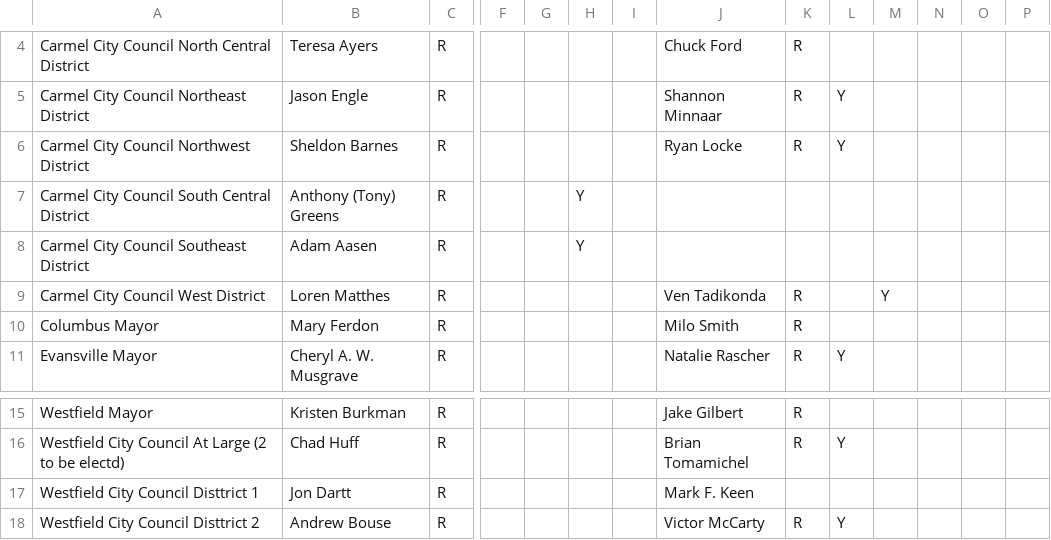
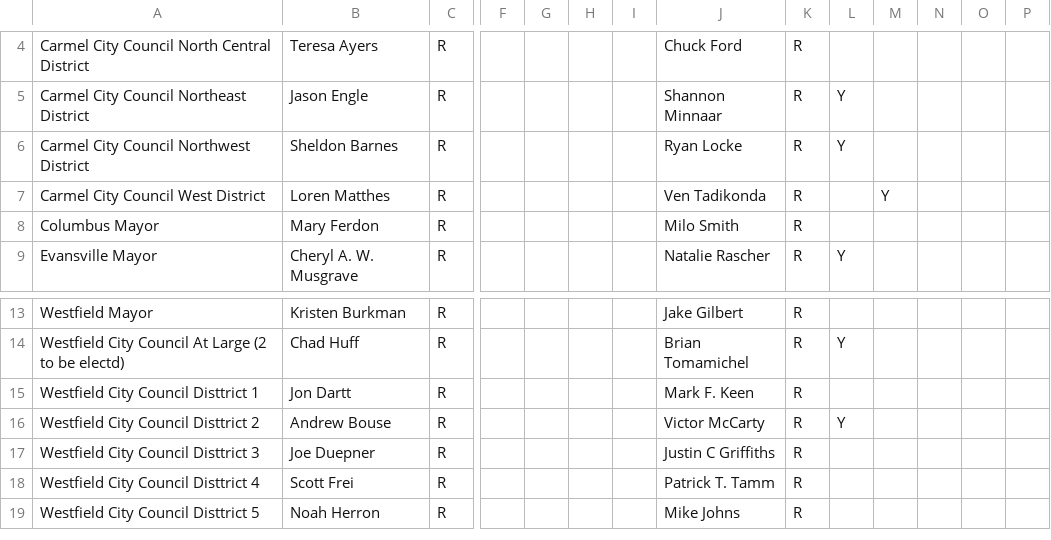
Before and after one commit to richardsamuellopez/votersforagreenindiana, a CSV file: src/data/primaryCandidates2023.csv, drawn as a sheet; only a part is shown, gaps mark what is left out; the shorter side is filled out with more unchanged rows; removed rows and columns are numbered as before the commit, all else as after; rows hold the shown columns only; the diff names each change by its address in the sheet, - before the commit and + after, or states it on an @@ line.

```diff
--- a/src/data/primaryCandidates2023.csv
+++ b/src/data/primaryCandidates2023.csv
-row 7: Carmel City Council South Central District | Anthony (Tony) Greens | R |  |  | Y
-row 8: Carmel City Council Southeast District | Adam Aasen | R |  |  | Y
-K15: (empty)
+K15: R
```
Also changed, not shown: 3 other files.
